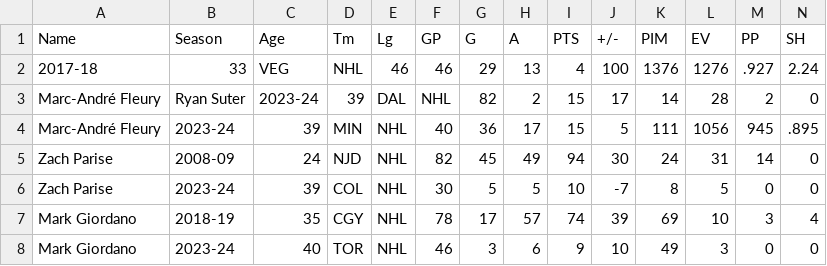
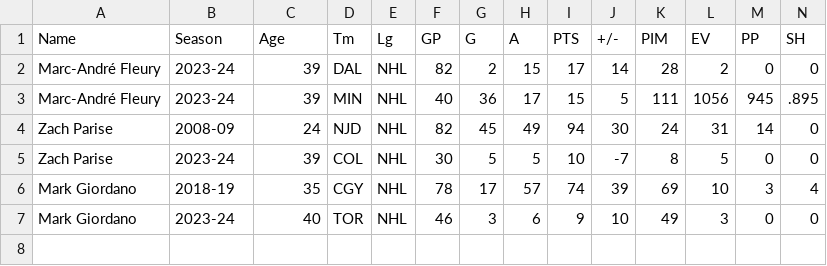
Before and after one commit to tadeaskaminsky/nhl_analysis, a CSV file: older_players.csv, drawn as a sheet; only a part is shown; removed rows and columns are numbered as before the commit, all else as after; rows hold the shown columns only; the diff names each change by its address in the sheet, - before the commit and + after, or states it on an @@ line.

Commit message:
Add files via upload

```diff
--- a/older_players.csv
+++ b/older_players.csv
-row 2: 2017-18 | 33 | VEG | NHL | 46 | 46 | 29 | 13 | 4 | 100 | 1376 | 1276 | .927 | 2.24
-row 3: Marc-André Fleury | Ryan Suter | 2023-24 | 39 | DAL | NHL | 82 | 2 | 15 | 17 | 14 | 28 | 2 | 0
+row 2: Marc-André Fleury | 2023-24 | 39 | DAL | NHL | 82 | 2 | 15 | 17 | 14 | 28 | 2 | 0 | 0
```
